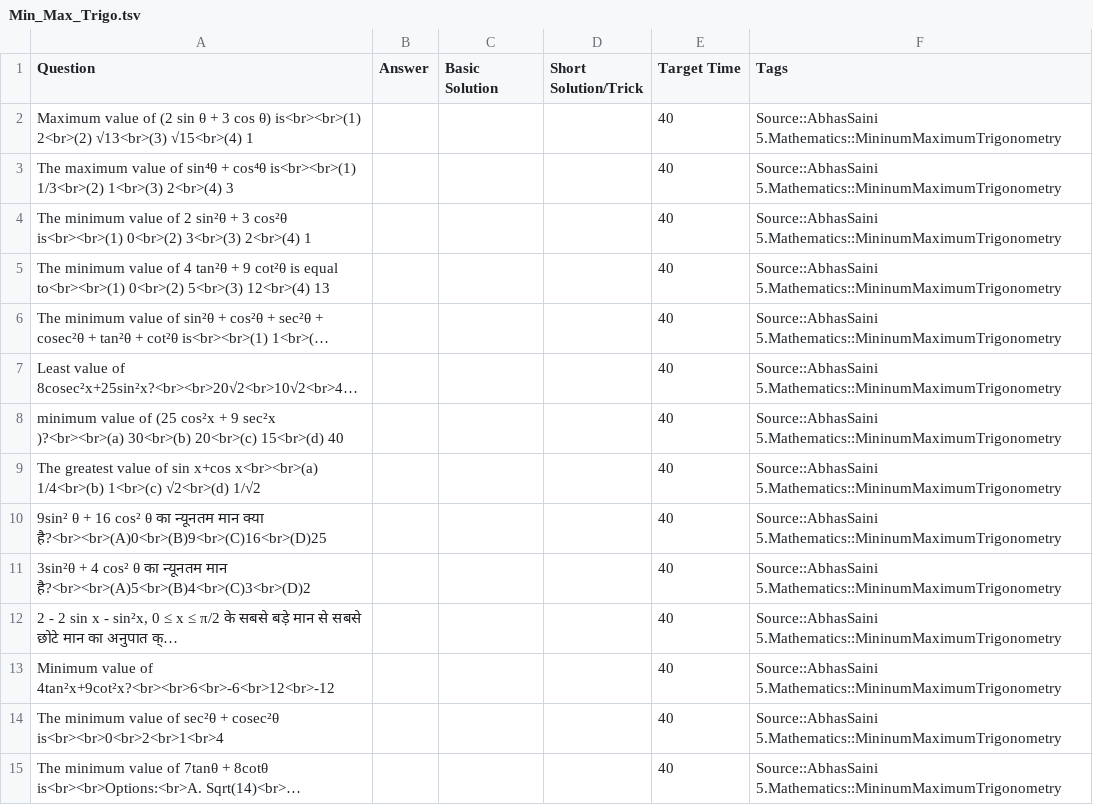
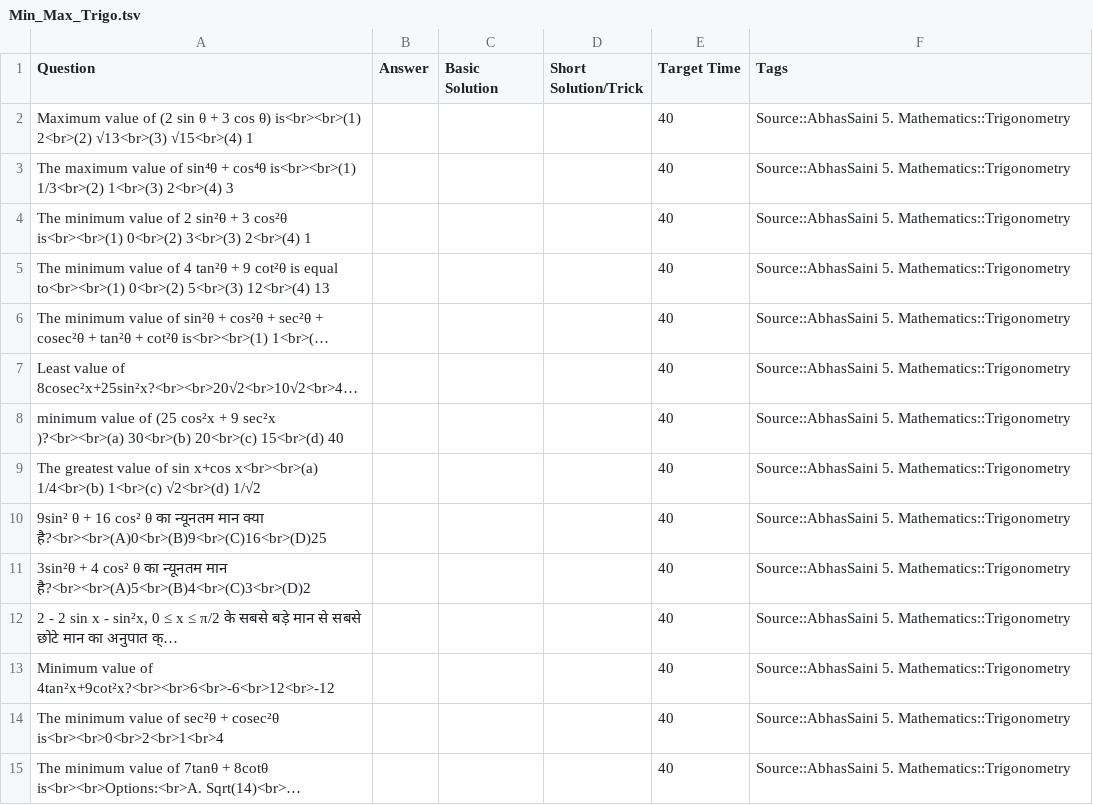
Before and after one commit to NishitCodes/AbhasSirCourseFinisher, a TSV file: Min_Max_Trigo.tsv, drawn as a sheet; only a part is shown; long unchanged cells end in …; the diff covers the shown part only; the diff names each change by its address in the sheet, - before the commit and + after, or states it on an @@ line.

```diff
--- a/Min_Max_Trigo.tsv
+++ b/Min_Max_Trigo.tsv
-F2:F15 (Tags): Source::AbhasSaini 5.Mathematics::MininumMaximumTrigonometry
+F2:F15 (Tags): Source::AbhasSaini 5. Mathematics::Trigonometry
```
Also changed, not shown: 17 edited cells elsewhere in this file, Partnership.tsv, Surds_and_Simplification.tsv, 17 other files.
